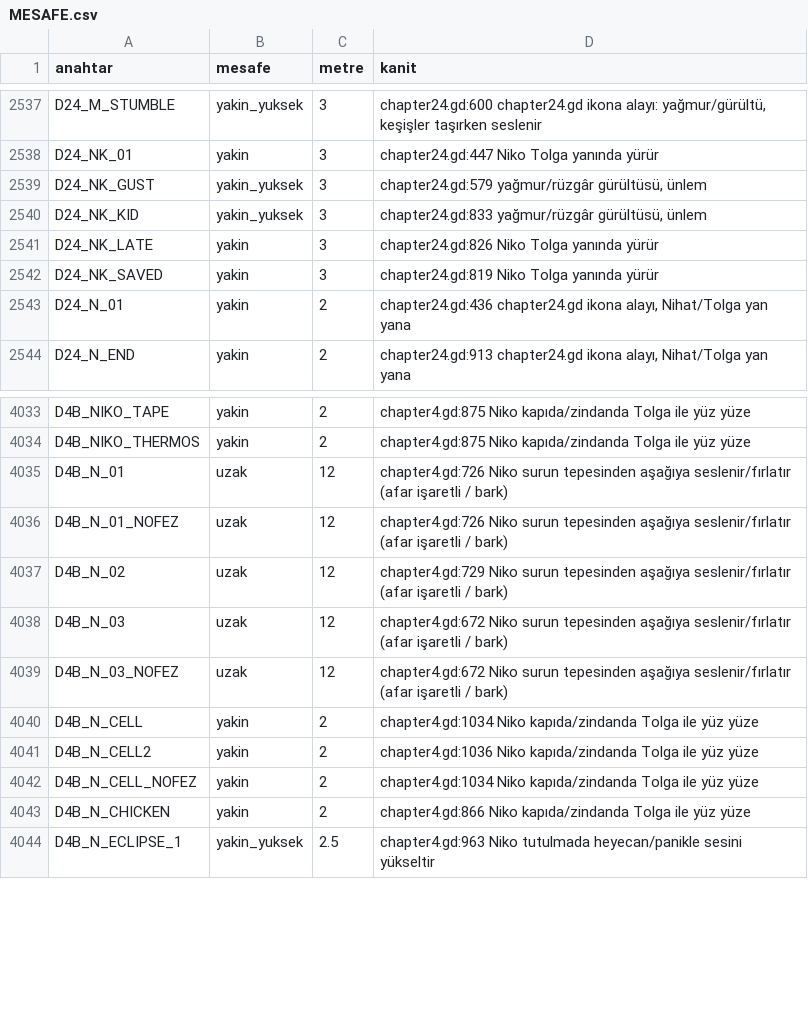
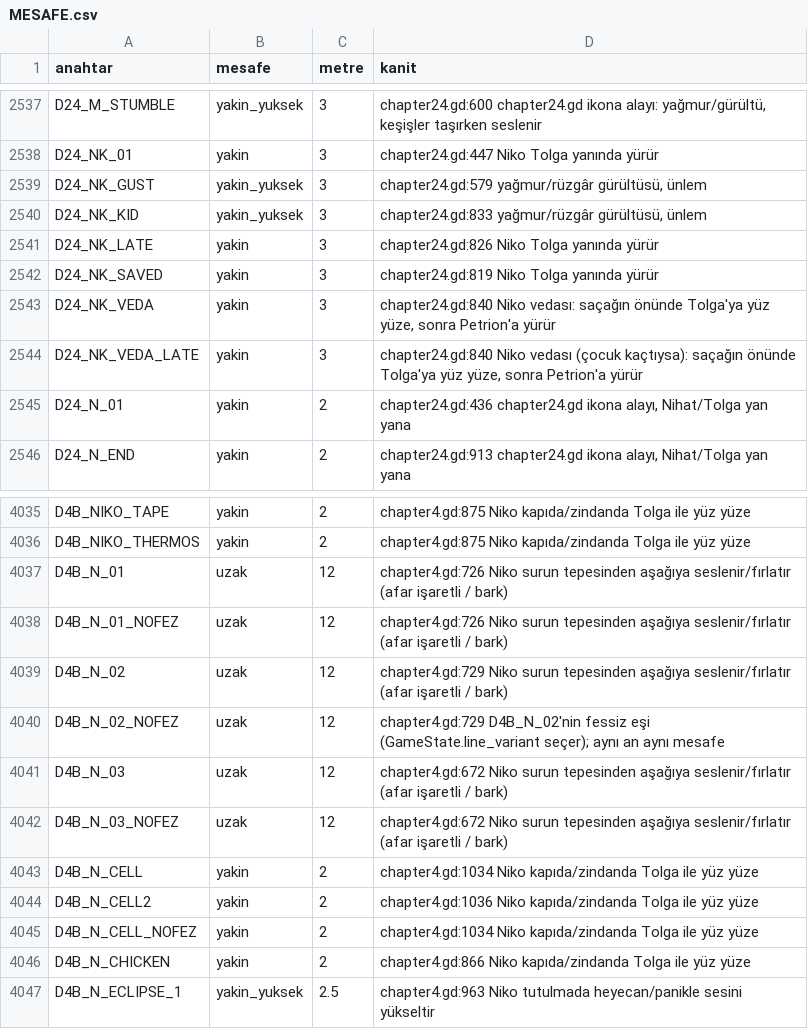
Before and after one commit to TradersEntertainment/nothistorygame, a CSV file: docs/voice/MESAFE.csv, drawn as a sheet; only a part is shown, gaps mark what is left out.

```diff
--- a/docs/voice/MESAFE.csv
+++ b/docs/voice/MESAFE.csv
@@ -2542,2 +2542,4 @@ D24_NK_LATE,yakin,3,chapter24.gd:826 Niko Tolga yanında yürür
 D24_NK_SAVED,yakin,3,chapter24.gd:819 Niko Tolga yanında yürür
+D24_NK_VEDA,yakin,3,"chapter24.gd:840 Niko vedası: saçağın önünde Tolga'ya yüz yüze, sonra Petrion'a yürür"
+D24_NK_VEDA_LATE,yakin,3,"chapter24.gd:840 Niko vedası (çocuk kaçtıysa): saçağın önünde Tolga'ya yüz yüze, sonra Petrion'a yürür"
 D24_N_01,yakin,2,"chapter24.gd:436 chapter24.gd ikona alayı, Nihat/Tolga yan yana"
@@ -4037,2 +4039,3 @@ D4B_N_01_NOFEZ,uzak,12,chapter4.gd:726 Niko surun tepesinden aşağıya seslenir
 D4B_N_02,uzak,12,chapter4.gd:729 Niko surun tepesinden aşağıya seslenir/fırlatır (afar işaretli / bark)
+D4B_N_02_NOFEZ,uzak,12,chapter4.gd:729 D4B_N_02'nin fessiz eşi (GameState.line_variant seçer); aynı an aynı mesafe
 D4B_N_03,uzak,12,chapter4.gd:672 Niko surun tepesinden aşağıya seslenir/fırlatır (afar işaretli / bark)
```
Also changed, not shown: docs/_niko/niko_b.csv, 13 other files.
